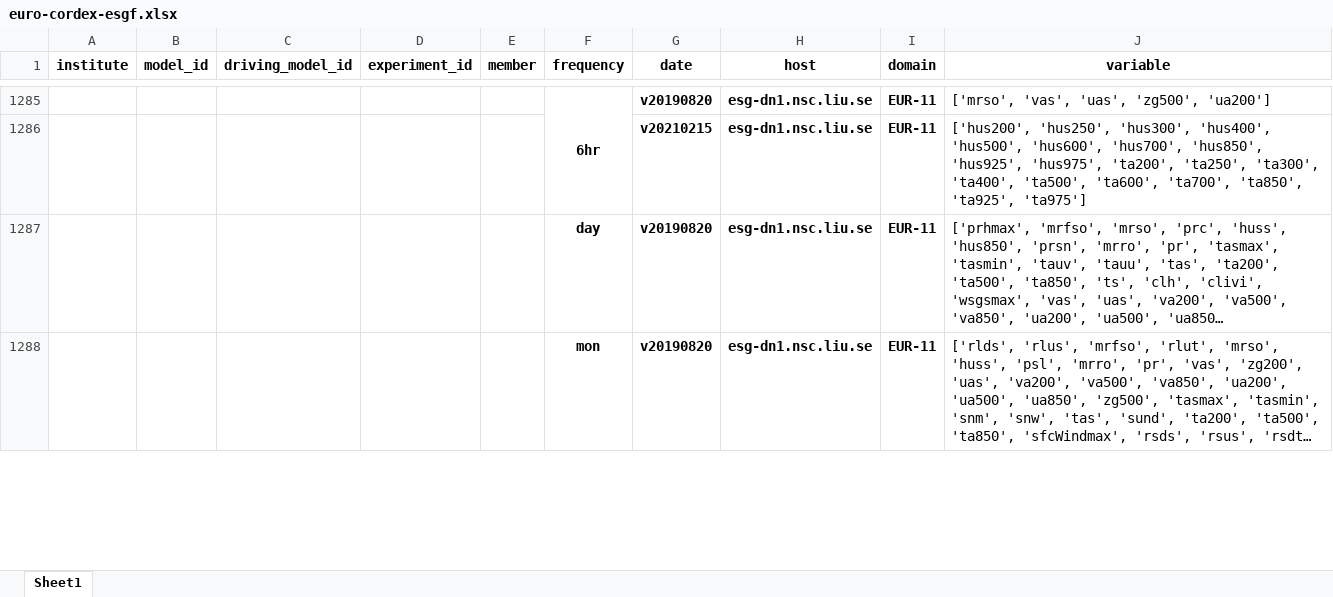
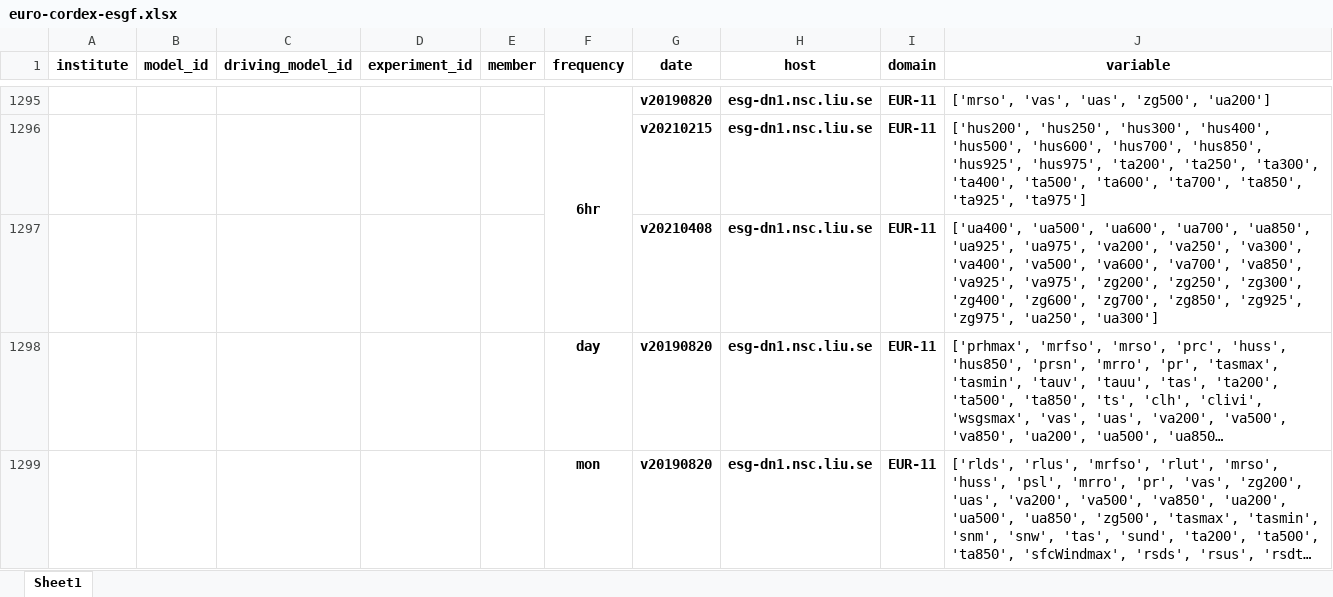
Before and after one commit to euro-cordex/tables, an Excel workbook: esgf/euro-cordex-esgf.xlsx, sheet Sheet1, drawn as a sheet; only a part is shown, gaps mark what is left out; long unchanged cells end in …; values as stored, in another font and other column widths than the file's, no borders; the diff covers the shown part only; the diff names each change by its address in the sheet, - before the commit and + after, or states it on an @@ line.

```diff
--- a/esgf/euro-cordex-esgf.xlsx (sheet Sheet1)
+++ b/esgf/euro-cordex-esgf.xlsx (sheet Sheet1)
+row 1297:  |  |  |  |  |  | v20210408 | esg-dn1.nsc.liu.se | EUR-11 | ['ua400', 'ua500', 'ua600', 'ua700', 'ua850', 'ua925', 'ua975', 'va200', 'va250', 'va300', 'va400', 'va500', 'va600', 'va700', 'va850', 'va925', 'va975', 'zg200', 'zg250', 'zg300', 'zg400', 'zg600', 'zg700', 'zg850', 'zg925', 'zg975', 'ua250', 'ua300']
```
Also changed, not shown: 30 added rows elsewhere in this sheet, 1 other file.
